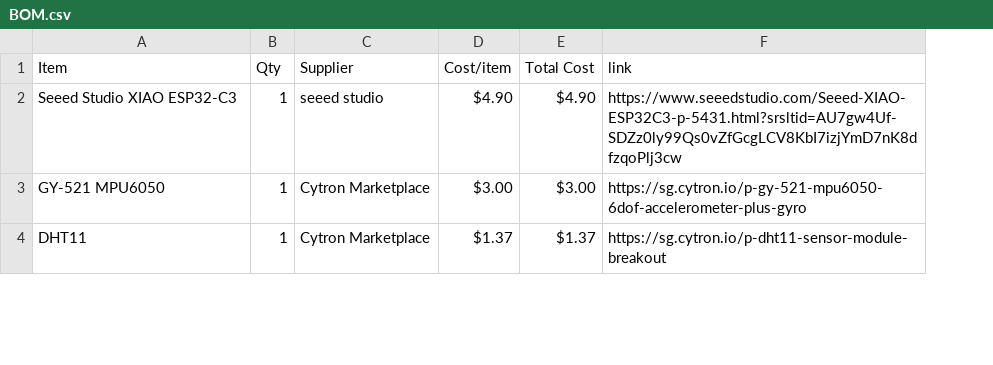
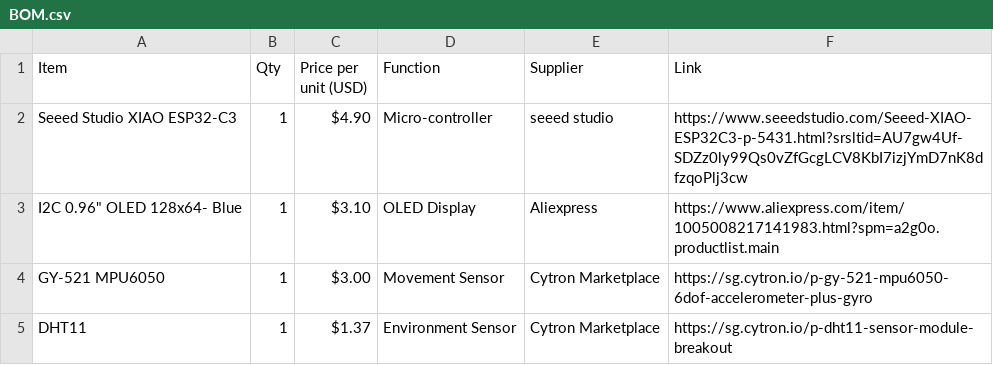
Before and after one commit to choosye/Starbie, a CSV file: BOM.csv, drawn as a sheet; only a part is shown; removed rows and columns are numbered as before the commit, all else as after; the diff covers the shown part only; the diff names each change by its address in the sheet, - before the commit and + after, or states it on an @@ line.

Commit message:
Revise BOM.csv structure and item information
Updated BOM.csv to change column headers and item details.

```diff
--- a/BOM.csv
+++ b/BOM.csv
+column C (Price per unit (USD)), row 2: $4.90; rows 4-5: $3.00 | $1.37
+column D (Function), row 2: Micro-controller; rows 4-5: Movement Sensor | Environment Sensor
-column D (Cost/item), rows 2-4: $4.90 | $3.00 | $1.37
-column E (Total Cost), rows 2-4: $4.90 | $3.00 | $1.37
-F1: link
+F1: Link
+row 3: I2C 0.96" OLED 128x64- Blue | 1 | $3.10 | OLED Display | Aliexpress | https://www.aliexpress.com/item/1005008217141983.html?spm=a2g0o.productlist.main
```
Also changed, not shown: 5 added rows, 1 removed row and 4 edited cells elsewhere in this file.
